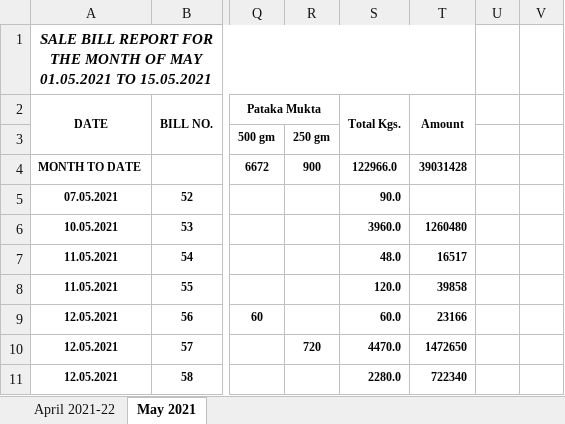
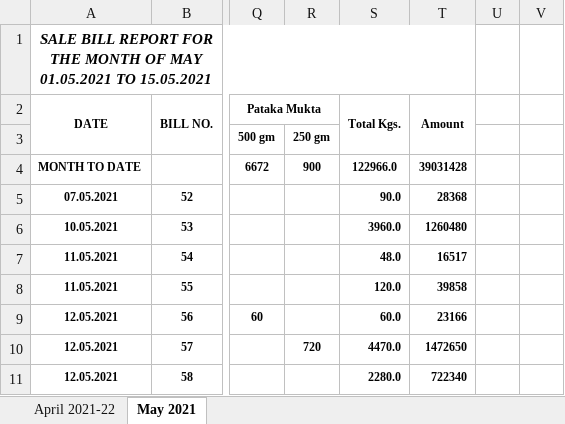
Before and after one commit to TusharPanja15/excel, an Excel workbook: SALE BILL REPORT 2021-22.xlsx, sheet May 2021, drawn as a sheet; only a part is shown, gaps mark what is left out; values as stored, in another font and other column widths than the file's, no borders; the diff covers the shown part only; the diff names each change by its address in the sheet, - before the commit and + after, or states it on an @@ line.

```diff
--- a/SALE BILL REPORT 2021-22.xlsx (sheet May 2021)
+++ b/SALE BILL REPORT 2021-22.xlsx (sheet May 2021)
-T5 (Amount): (empty)
+T5 (Amount): 28368
```
Also changed, not shown: 2 added rows, 2 removed rows and 35 edited cells elsewhere in this sheet, BLENDED TEA STOCK REGISTER 2021-22.xlsx, D.K STATEMENT -2021-22.xlsx, 3 other files.
